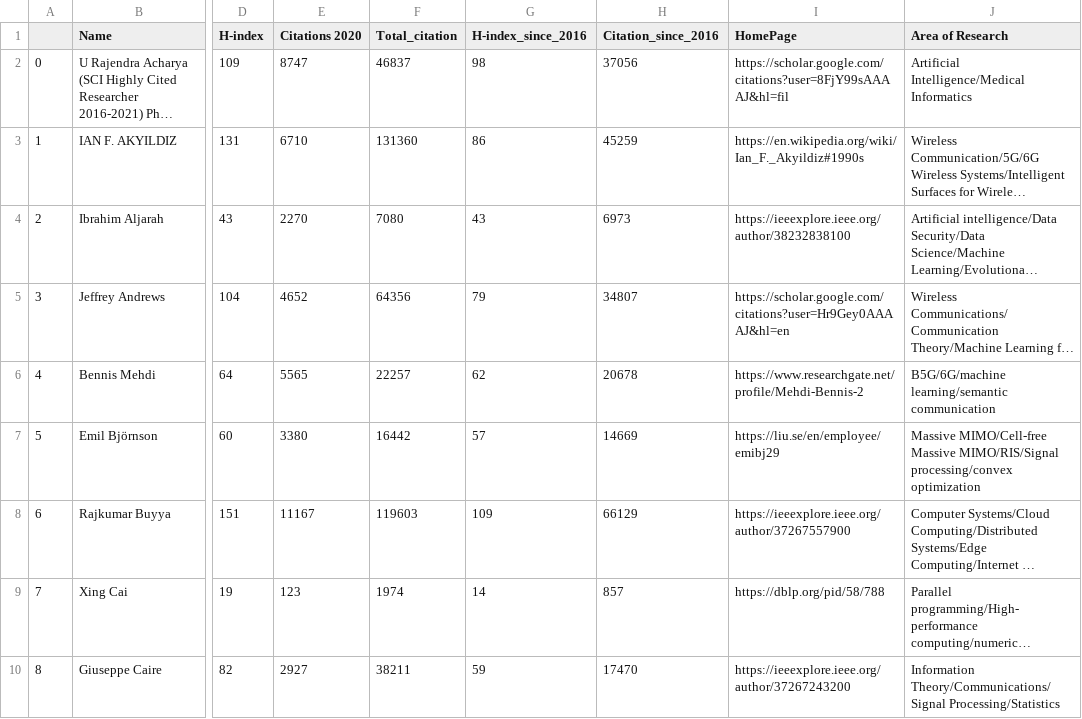
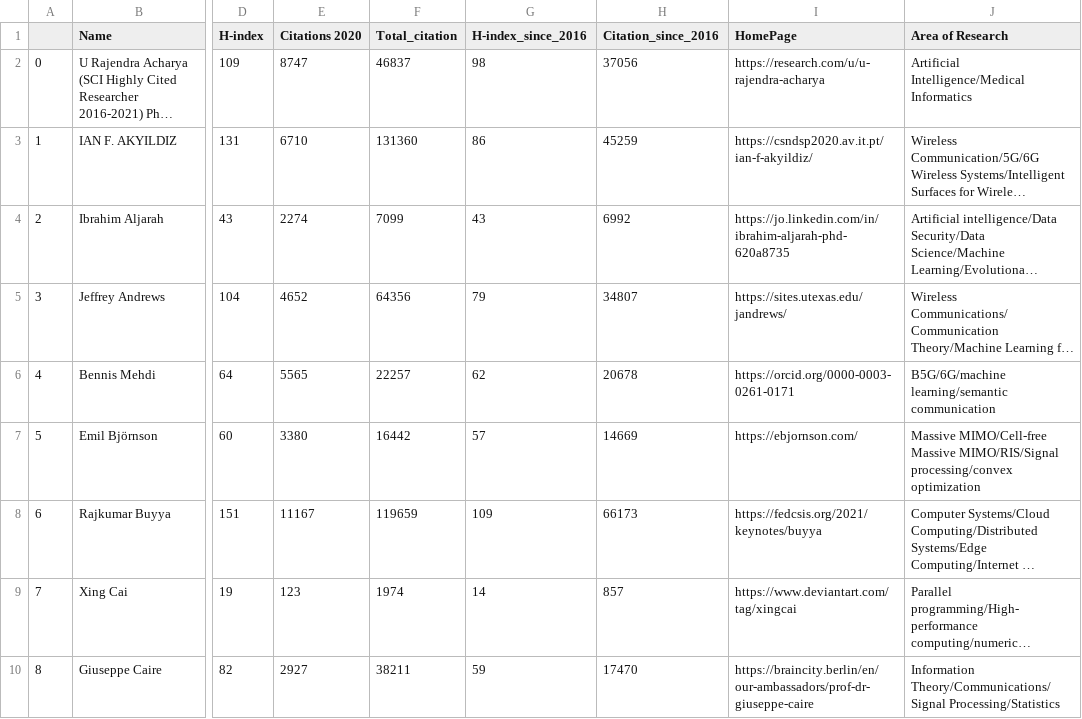
Before and after one commit to cryptogeekk/insights2techinfo, a CSV file: data.csv, drawn as a sheet; only a part is shown, gaps mark what is left out; long unchanged cells end in …; the diff covers the shown part only; the diff names each change by its address in the sheet, - before the commit and + after, or states it on an @@ line.

```diff
--- a/data.csv
+++ b/data.csv
-I2 (HomePage): https://scholar.google.com/citations?user=8FjY99sAAAAJ&hl=fil
+I2 (HomePage): https://research.com/u/u-rajendra-acharya
-I3 (HomePage): https://en.wikipedia.org/wiki/Ian_F._Akyildiz#1990s
+I3 (HomePage): https://csndsp2020.av.it.pt/ian-f-akyildiz/
-E4 (Citations 2020): 2270
+E4 (Citations 2020): 2274
-F4 (Total_citation): 7080
+F4 (Total_citation): 7099
-H4 (Citation_since_2016): 6973
+H4 (Citation_since_2016): 6992
-I4 (HomePage): https://ieeexplore.ieee.org/author/38232838100
+I4 (HomePage): https://jo.linkedin.com/in/ibrahim-aljarah-phd-620a8735
-I5 (HomePage): https://scholar.google.com/citations?user=Hr9Gey0AAAAJ&hl=en
+I5 (HomePage): https://sites.utexas.edu/jandrews/
-I6 (HomePage): https://www.researchgate.net/profile/Mehdi-Bennis-2
+I6 (HomePage): https://orcid.org/0000-0003-0261-0171
-I7 (HomePage): https://liu.se/en/employee/emibj29
+I7 (HomePage): https://ebjornson.com/
-F8 (Total_citation): 119603
+F8 (Total_citation): 119659
-H8 (Citation_since_2016): 66129
+H8 (Citation_since_2016): 66173
-I8 (HomePage): https://ieeexplore.ieee.org/author/37267557900
+I8 (HomePage): https://fedcsis.org/2021/keynotes/buyya
-I9 (HomePage): https://dblp.org/pid/58/788
+I9 (HomePage): https://www.deviantart.com/tag/xingcai
-I10 (HomePage): https://ieeexplore.ieee.org/author/37267243200
+I10 (HomePage): https://braincity.berlin/en/our-ambassadors/prof-dr-giuseppe-caire
```
Also changed, not shown: 155 edited cells elsewhere in this file, 1 other file.
